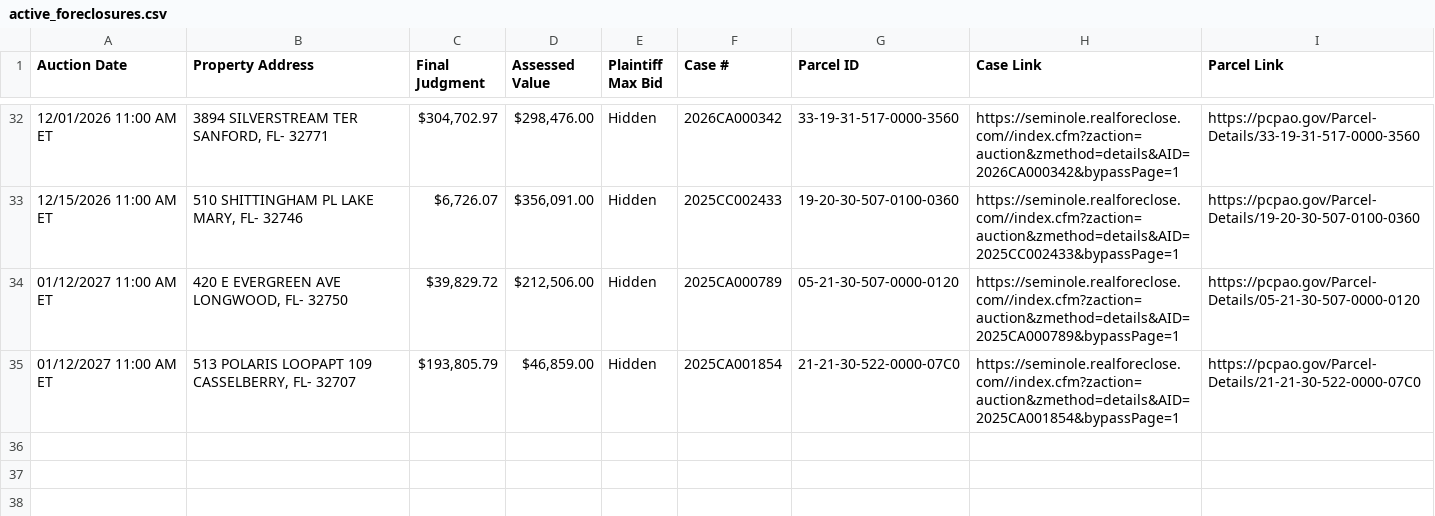
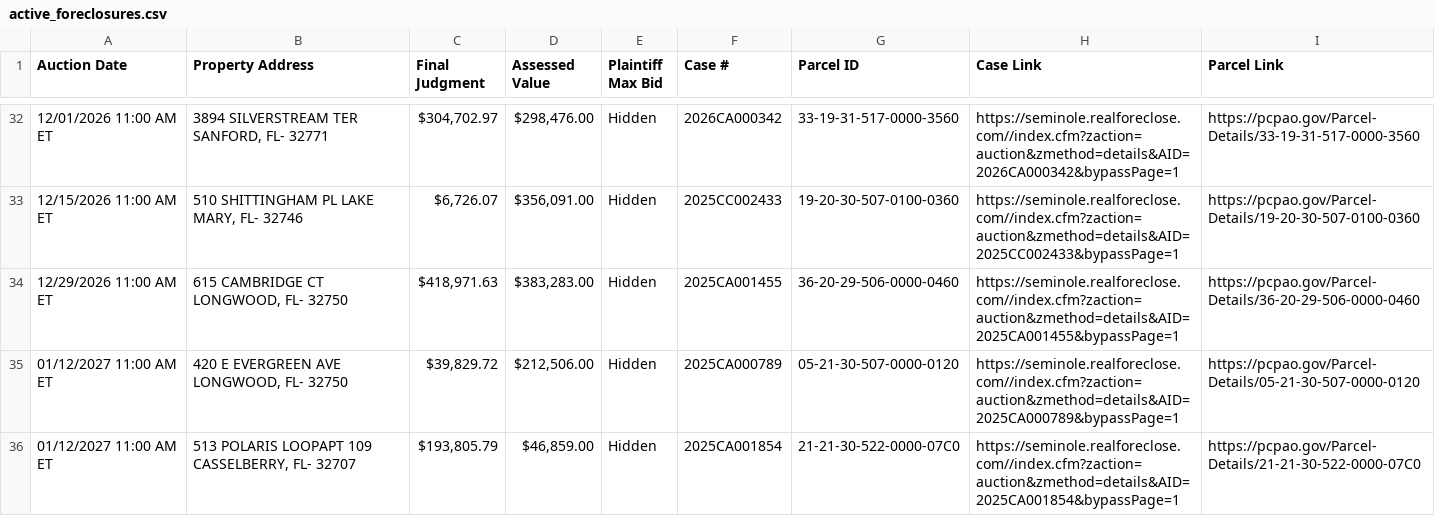
Before and after one commit to figlesias7/realforeclose-seminole, a CSV file: data/active_foreclosures.csv, drawn as a sheet; only a part is shown, gaps mark what is left out.

```diff
--- a/data/active_foreclosures.csv
+++ b/data/active_foreclosures.csv
@@ -33,2 +33,3 @@ Auction Date,Property Address,Final Judgment,Assessed Value,Plaintiff Max Bid,Ca
 12/15/2026 11:00 AM ET,"510 SHITTINGHAM PL LAKE MARY, FL- 32746","$6,726.07","$356,091.00",Hidden,2025CC002433,19-20-30-507-0100-0360,https://seminole.realforeclose.com//index.cfm?zaction=auction&zmethod=details&AID=2025CC002433&bypassPage=1,https://pcpao.gov/Parcel-Details/19-20-30-507-0100-0360
+12/29/2026 11:00 AM ET,"615 CAMBRIDGE CT LONGWOOD, FL- 32750","$418,971.63","$383,283.00",Hidden,2025CA001455,36-20-29-506-0000-0460,https://seminole.realforeclose.com//index.cfm?zaction=auction&zmethod=details&AID=2025CA001455&bypassPage=1,https://pcpao.gov/Parcel-Details/36-20-29-506-0000-0460
 01/12/2027 11:00 AM ET,"420 E EVERGREEN AVE LONGWOOD, FL- 32750","$39,829.72","$212,506.00",Hidden,2025CA000789,05-21-30-507-0000-0120,https://seminole.realforeclose.com//index.cfm?zaction=auction&zmethod=details&AID=2025CA000789&bypassPage=1,https://pcpao.gov/Parcel-Details/05-21-30-507-0000-0120
```
Also changed, not shown: data/all_seen.csv, data/event_log.csv, 3 other files.
